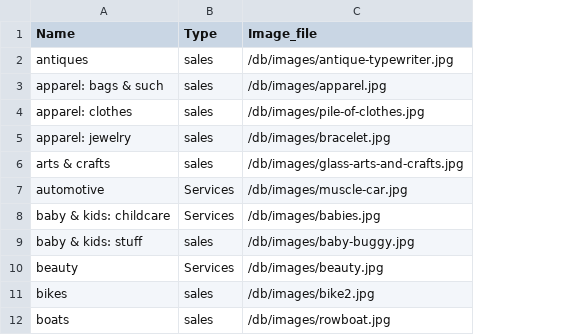
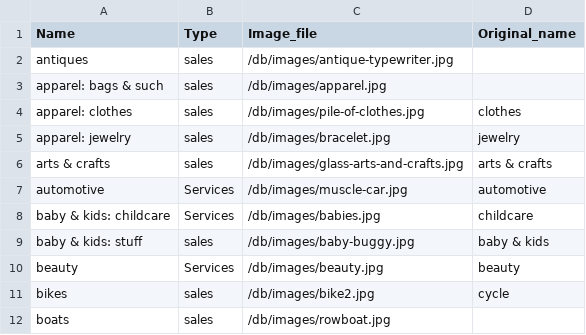
Before and after one commit to sdbmich1/plumboard, a CSV file: db/category_data_042214.csv, drawn as a sheet; only a part is shown; the diff names each change by its address in the sheet, - before the commit and + after, or states it on an @@ line.

Commit message:
Added new column called Original_name to category_data_042214.csv to correspond to original category names

```diff
--- a/db/category_data_042214.csv
+++ b/db/category_data_042214.csv
+column D (Original_name), rows 4-11: clothes | jewelry | arts & crafts | automotive | childcare | baby & kids | beauty | cycle
```
